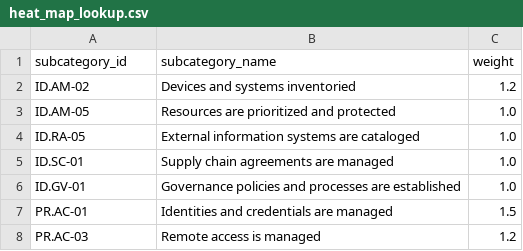
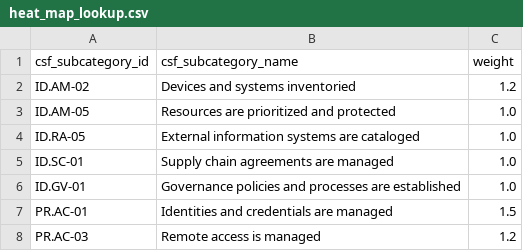
Before and after one commit to eriklacson/CSFLite, a CSV file: data/heat_map_lookup.csv, drawn as a sheet; only a part is shown.

Commit message:
refactor: standardize fields in   heat_map_look up file and aligned code base

```diff
--- a/data/heat_map_lookup.csv
+++ b/data/heat_map_lookup.csv
@@ -1,2 +1,2 @@
-subcategory_id,subcategory_name,weight
+csf_subcategory_id,csf_subcategory_name,weight
 ID.AM-02,Devices and systems inventoried,1.2
```
Also changed, not shown: 1 other file.
